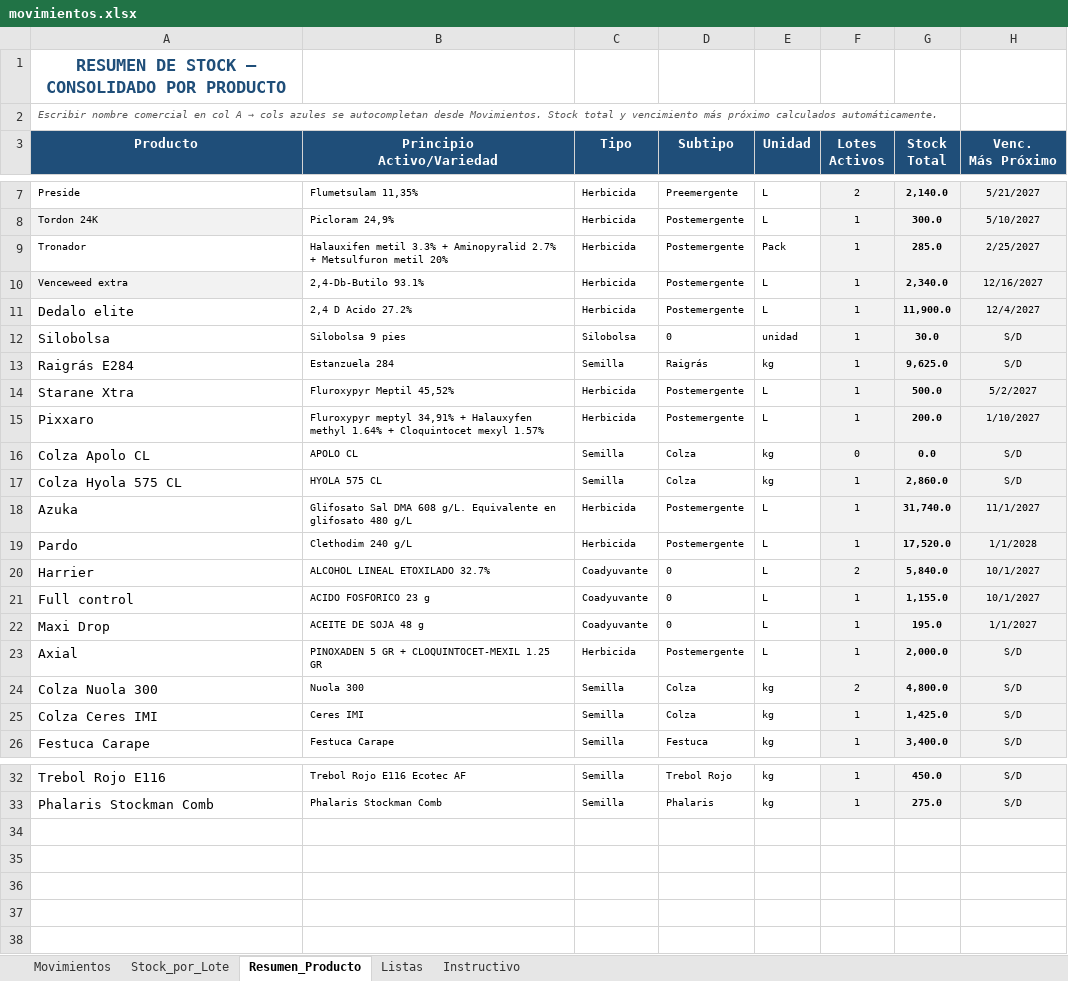
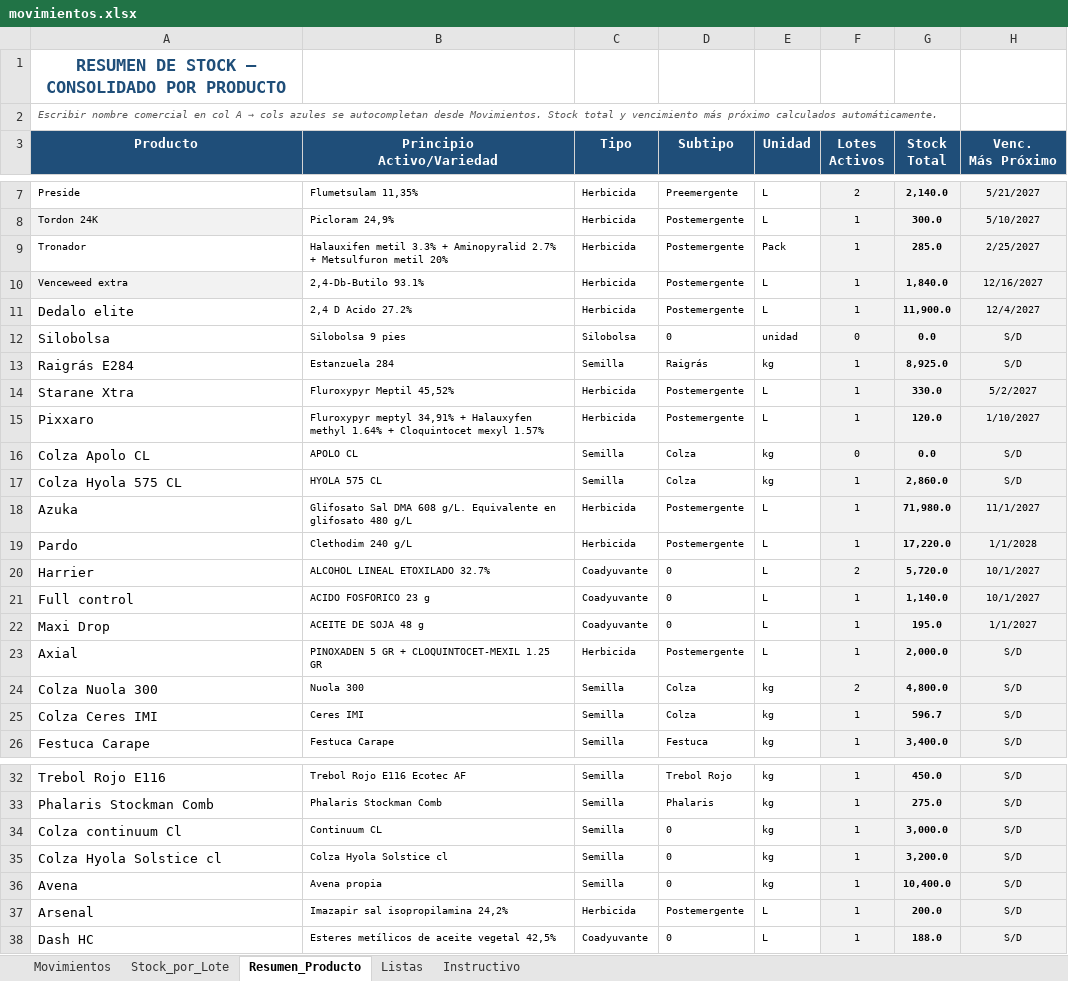
Before and after one commit to CeibosGroup/stock-galpon-hub, an Excel workbook: movimientos.xlsx, sheet Resumen_Producto, drawn as a sheet; only a part is shown, gaps mark what is left out; values as stored, in another font and other column widths than the file's, no borders; conditional formats not drawn; the diff covers the shown part only; the diff names each change by its address in the sheet, - before the commit and + after, or states it on an @@ line.

```diff
--- a/movimientos.xlsx (sheet Resumen_Producto)
+++ b/movimientos.xlsx (sheet Resumen_Producto)
-G10 (Stock Total): 2,340.0
+G10 (Stock Total): 1,840.0
-F12 (Lotes Activos): 1
+F12 (Lotes Activos): 0
-G12 (Stock Total): 30.0
+G12 (Stock Total): 0.0
-G13 (Stock Total): 9,625.0
+G13 (Stock Total): 8,925.0
-G14 (Stock Total): 500.0
+G14 (Stock Total): 330.0
-G15 (Stock Total): 200.0
+G15 (Stock Total): 120.0
-G18 (Stock Total): 31,740.0
+G18 (Stock Total): 71,980.0
-G19 (Stock Total): 17,520.0
+G19 (Stock Total): 17,220.0
-G20 (Stock Total): 5,840.0
+G20 (Stock Total): 5,720.0
-G21 (Stock Total): 1,155.0
+G21 (Stock Total): 1,140.0
-G25 (Stock Total): 1,425.0
+G25 (Stock Total): 596.7
+row 34: Colza continuum Cl | Continuum CL | Semilla | 0 | kg | 1 | 3,000.0 | S/D
+row 35: Colza Hyola Solstice cl | Colza Hyola Solstice cl | Semilla | 0 | kg | 1 | 3,200.0 | S/D
+row 36: Avena | Avena propia | Semilla | 0 | kg | 1 | 10,400.0 | S/D
+row 37: Arsenal | Imazapir sal isopropilamina 24,2% | Herbicida | Postemergente | L | 1 | 200.0 | S/D
+row 38: Dash HC | Esteres metílicos de aceite vegetal 42,5% | Coadyuvante | 0 | L | 1 | 188.0 | S/D
```
Also changed, not shown: 1 edited cell elsewhere in this sheet, sheet Movimientos, sheet Stock_por_Lote, sheet Listas, formulas that keep their value, hidden cells.
